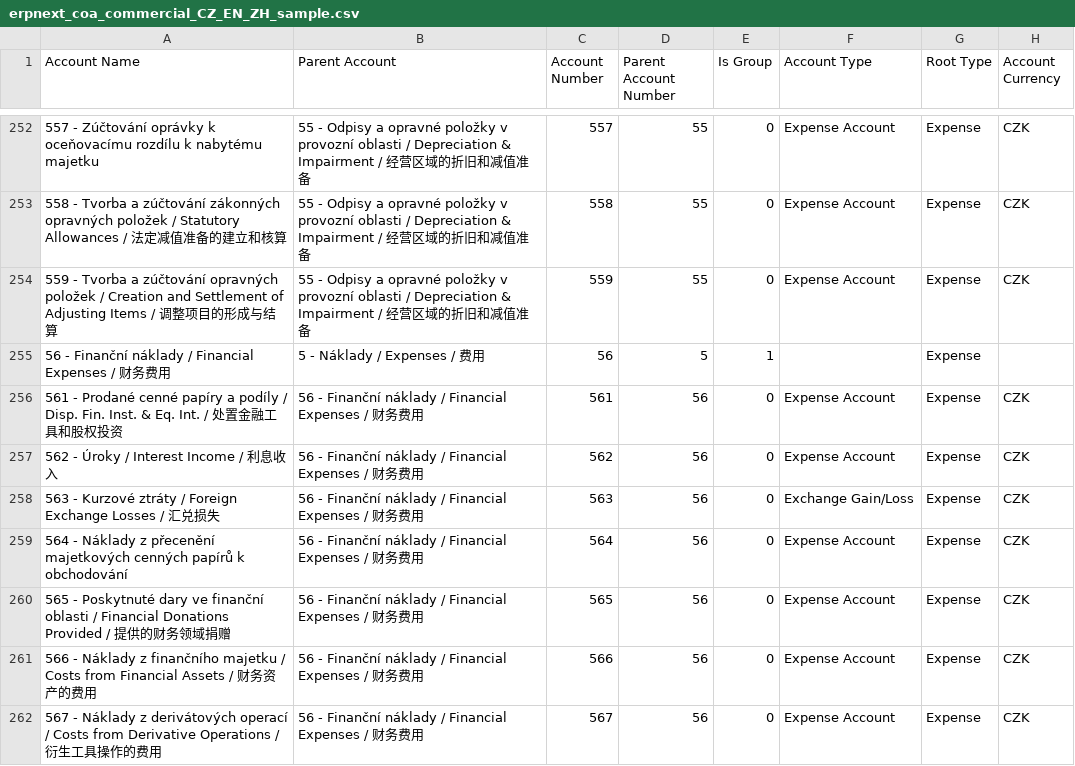
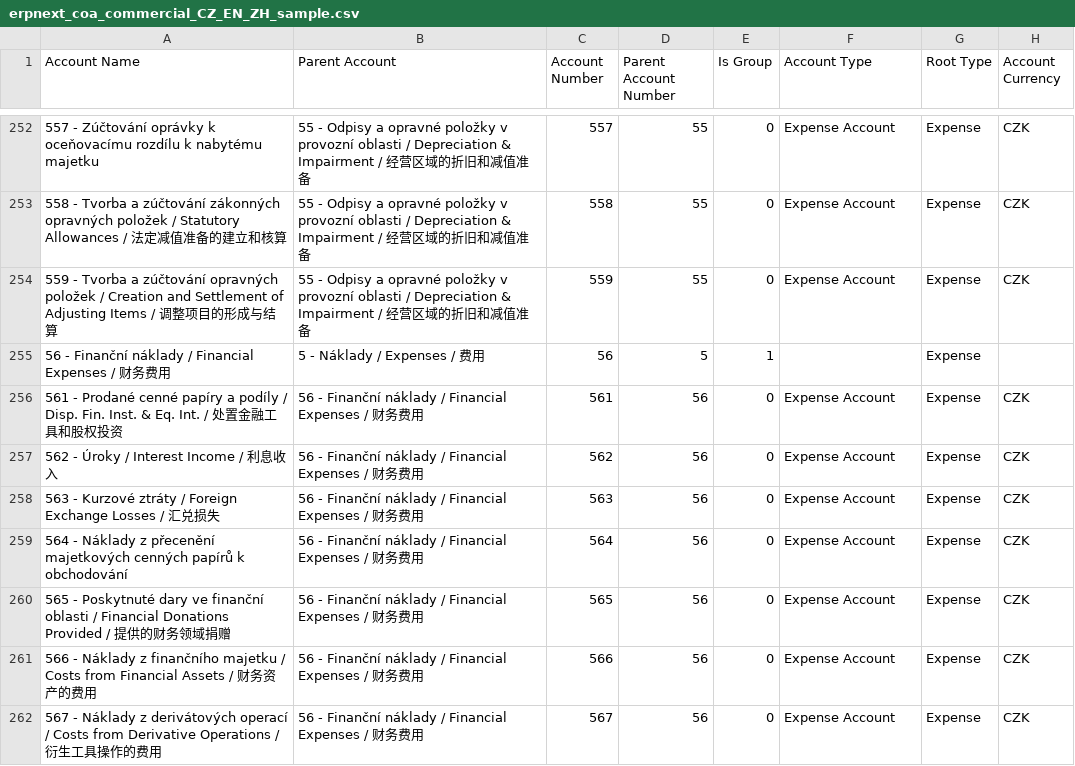
Before and after one commit to yuanweize/ERPNext-Czech-Uctova-Osnova-COA-Converter, a CSV file: samples/commercial/erpnext_coa_commercial_CZ_EN_ZH_sample.csv, drawn as a sheet; only a part is shown, gaps mark what is left out.

Commit message:
fix: remove invalid Account Type 'Exchange Gain/Loss'

```diff
--- a/samples/commercial/erpnext_coa_commercial_CZ_EN_ZH_sample.csv
+++ b/samples/commercial/erpnext_coa_commercial_CZ_EN_ZH_sample.csv
@@ -257,3 +257,3 @@
 "562 - Úroky / Interest Income / 利息收入","56 - Finanční náklady / Financial Expenses / 财务费用","562","56","0","Expense Account","Expense","CZK"
-"563 - Kurzové ztráty / Foreign Exchange Losses / 汇兑损失","56 - Finanční náklady / Financial Expenses / 财务费用","563","56","0","Exchange Gain/Loss","Expense","CZK"
+"563 - Kurzové ztráty / Foreign Exchange Losses / 汇兑损失","56 - Finanční náklady / Financial Expenses / 财务费用","563","56","0","Expense Account","Expense","CZK"
 "564 - Náklady z přecenění majetkových cenných papírů k obchodování","56 - Finanční náklady / Financial Expenses / 财务费用","564","56","0","Expense Account","Expense","CZK"
```
Also changed, not shown: samples/commercial/erpnext_coa_commercial_CZ_EN_sample.csv, samples/commercial/erpnext_coa_commercial_CZ_ZH_sample.csv, 1 other file.
